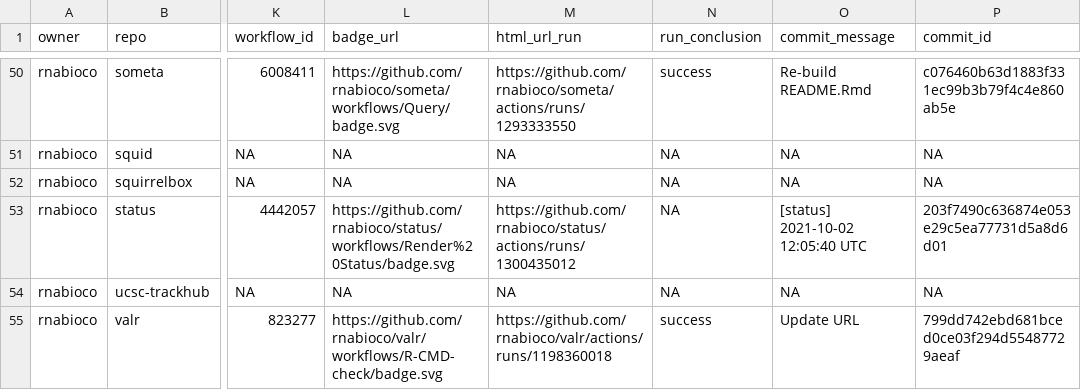
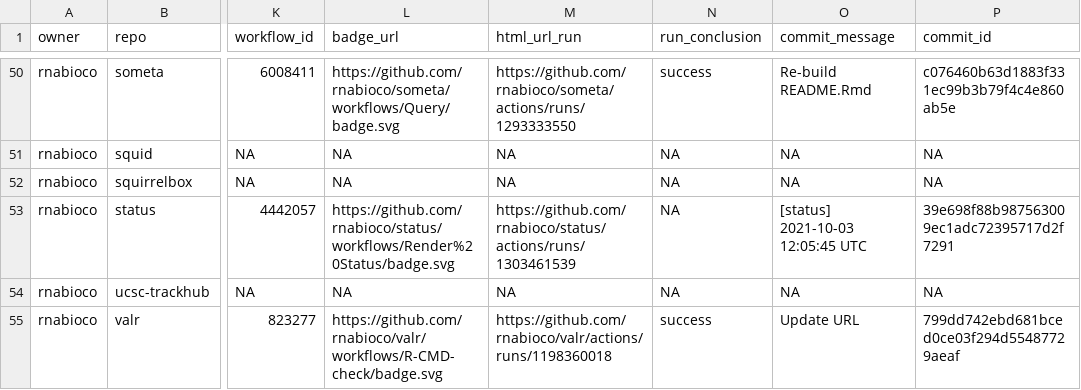
Before and after one commit to rnabioco/status, a CSV file: repos.csv, drawn as a sheet; only a part is shown, gaps mark what is left out; the diff names each change by its address in the sheet, - before the commit and + after, or states it on an @@ line.

```diff
--- a/repos.csv
+++ b/repos.csv
-M53 (html_url_run): https://github.com/rnabioco/status/actions/runs/1300435012
+M53 (html_url_run): https://github.com/rnabioco/status/actions/runs/1303461539
-O53 (commit_message): [status] 2021-10-02 12:05:40 UTC
+O53 (commit_message): [status] 2021-10-03 12:05:45 UTC
-P53 (commit_id): 203f7490c636874e053e29c5ea77731d5a8d6d01
+P53 (commit_id): 39e698f88b987563009ec1adc72395717d2f7291
```
Also changed, not shown: 1 other file.
